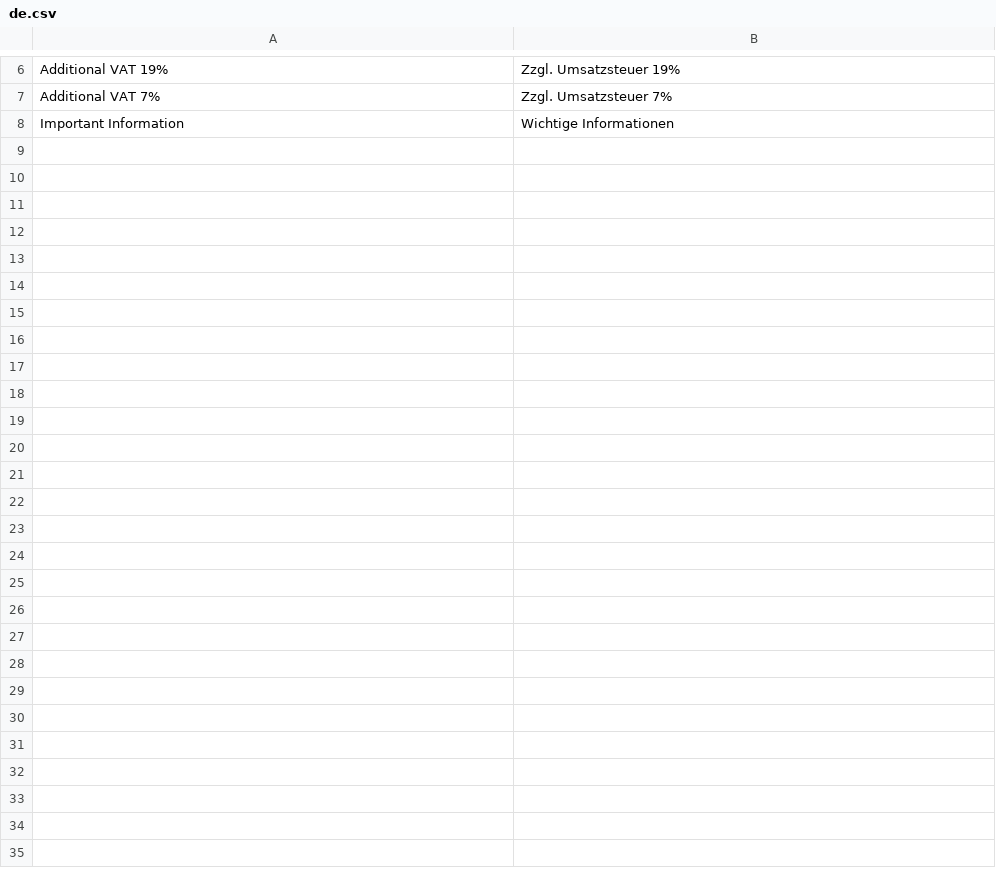
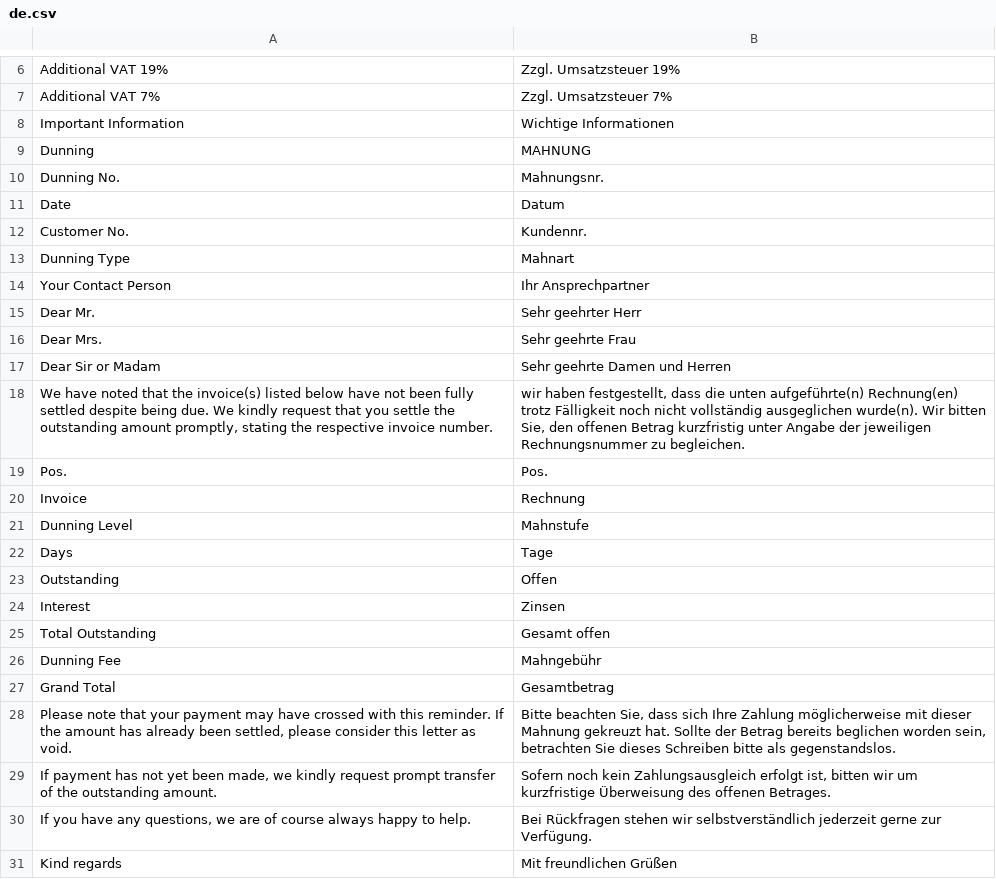
Before and after one commit to AgraWa-GmbH-ERP/agrawa, a CSV file: agrawa/translations/de.csv, drawn as a sheet; only a part is shown, gaps mark what is left out.

Commit message:
feat: enhance dunning template with translations and improved wording

```diff
--- a/agrawa/translations/de.csv
+++ b/agrawa/translations/de.csv
@@ -8 +8,24 @@ Additional VAT 7%,Zzgl. Umsatzsteuer 7%,
 Important Information,Wichtige Informationen,
+Dunning,MAHNUNG,
+Dunning No.,Mahnungsnr.,
+Date,Datum,
+Customer No.,Kundennr.,
+Dunning Type,Mahnart,
+Your Contact Person,Ihr Ansprechpartner,
+Dear Mr.,Sehr geehrter Herr,
+Dear Mrs.,Sehr geehrte Frau,
+Dear Sir or Madam,Sehr geehrte Damen und Herren,
+"We have noted that the invoice(s) listed below have not been fully settled despite being due. We kindly request that you settle the outstanding amount promptly, stating the respective invoice number.","wir haben festgestellt, dass die unten aufgeführte(n) Rechnung(en) trotz Fälligkeit noch nicht vollständig ausgeglichen wurde(n). Wir bitten Sie, den offenen Betrag kurzfristig unter Angabe der jeweiligen Rechnungsnummer zu begleichen.",
+Pos.,Pos.,
+Invoice,Rechnung,
+Dunning Level,Mahnstufe,
+Days,Tage,
+Outstanding,Offen,
+Interest,Zinsen,
+Total Outstanding,Gesamt offen,
+Dunning Fee,Mahngebühr,
+Grand Total,Gesamtbetrag,
+"Please note that your payment may have crossed with this reminder. If the amount has already been settled, please consider this letter as void.","Bitte beachten Sie, dass sich Ihre Zahlung möglicherweise mit dieser Mahnung gekreuzt hat. Sollte der Betrag bereits beglichen worden sein, betrachten Sie dieses Schreiben bitte als gegenstandslos.",
+"If payment has not yet been made, we kindly request prompt transfer of the outstanding amount.","Sofern noch kein Zahlungsausgleich erfolgt ist, bitten wir um kurzfristige Überweisung des offenen Betrages.",
+"If you have any questions, we are of course always happy to help.","Bei Rückfragen stehen wir selbstverständlich jederzeit gerne zur Verfügung.",
+Kind regards,Mit freundlichen Grüßen,
```
Also changed, not shown: 1 other file.
